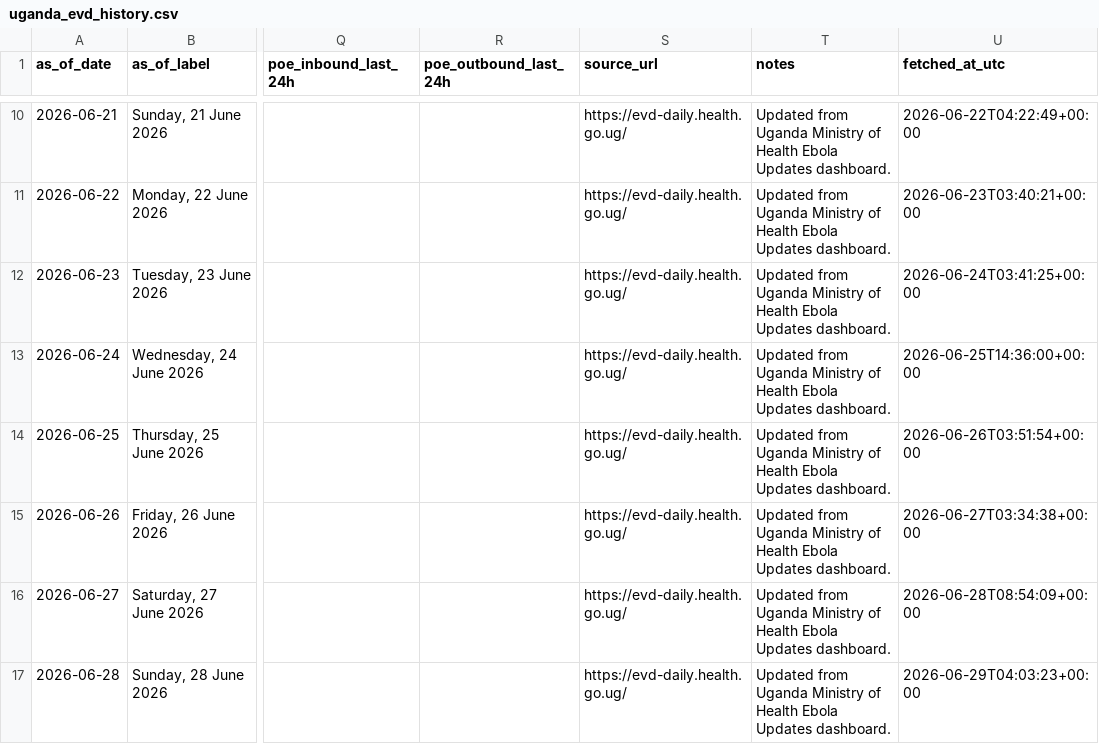
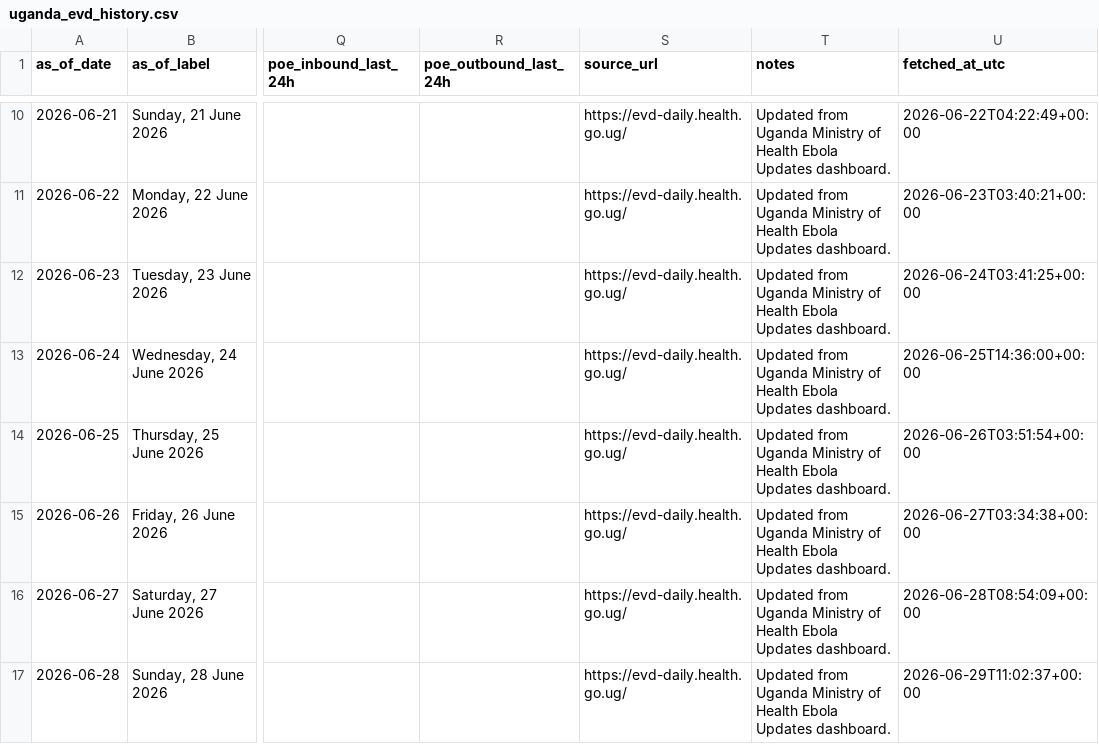
Before and after one commit to mosuzuki/drc_ebola2026, a CSV file: data/uganda_evd_history.csv, drawn as a sheet; only a part is shown, gaps mark what is left out; the diff names each change by its address in the sheet, - before the commit and + after, or states it on an @@ line.

```diff
--- a/data/uganda_evd_history.csv
+++ b/data/uganda_evd_history.csv
-U17 (fetched_at_utc): 2026-06-29T04:03:23+00:00
+U17 (fetched_at_utc): 2026-06-29T11:02:37+00:00
```
Also changed, not shown: 2 other files.
